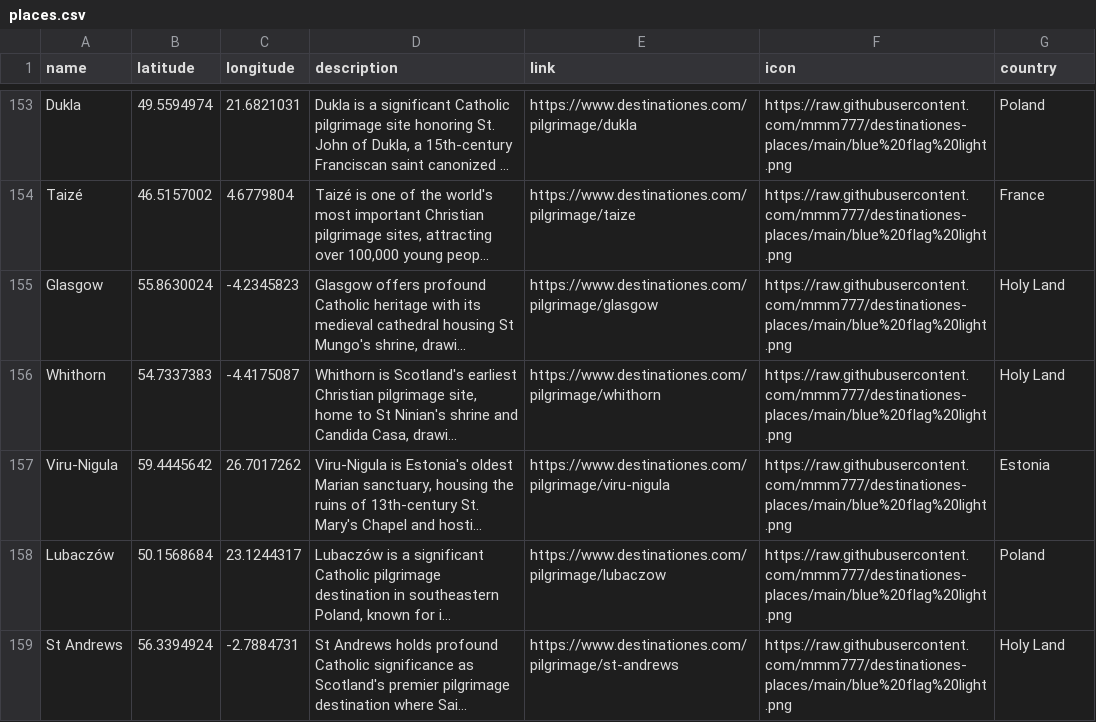
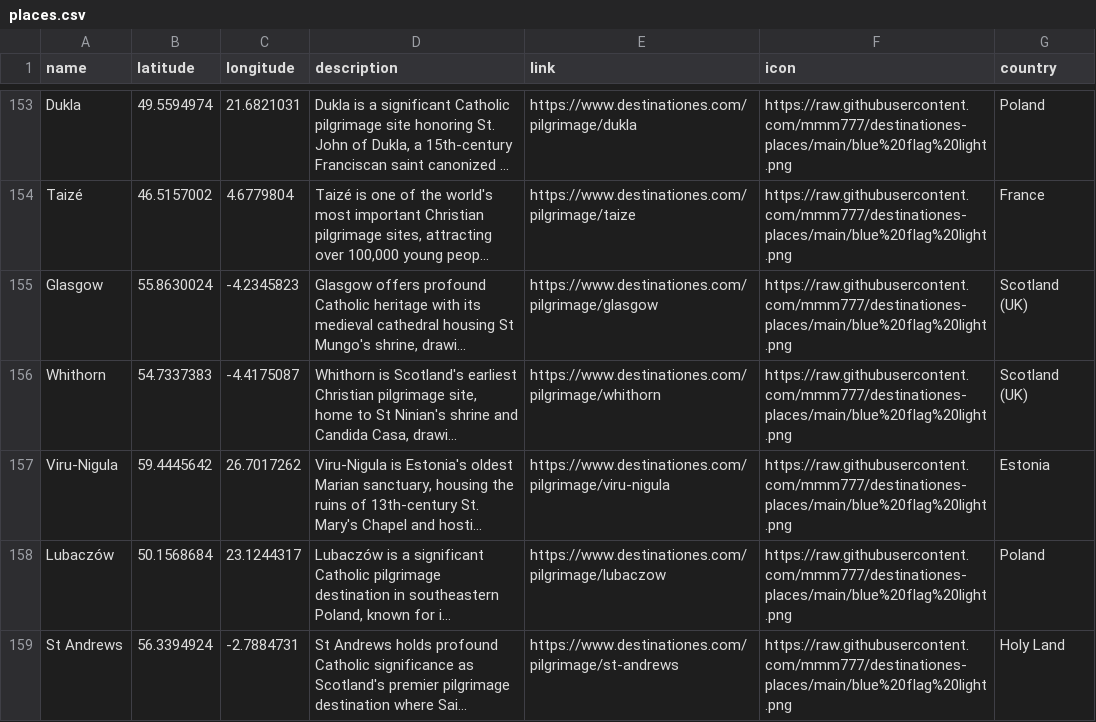
Before and after one commit to mmm777/destinationes-places, a CSV file: places.csv, drawn as a sheet; only a part is shown, gaps mark what is left out; long unchanged cells end in …; the diff names each change by its address in the sheet, - before the commit and + after, or states it on an @@ line.

Commit message:
Update places.csv - 294 places - 2025-12-10 09:33

```diff
--- a/places.csv
+++ b/places.csv
-G155:G156 (country): Holy Land
+G155:G156 (country): Scotland (UK)
```
